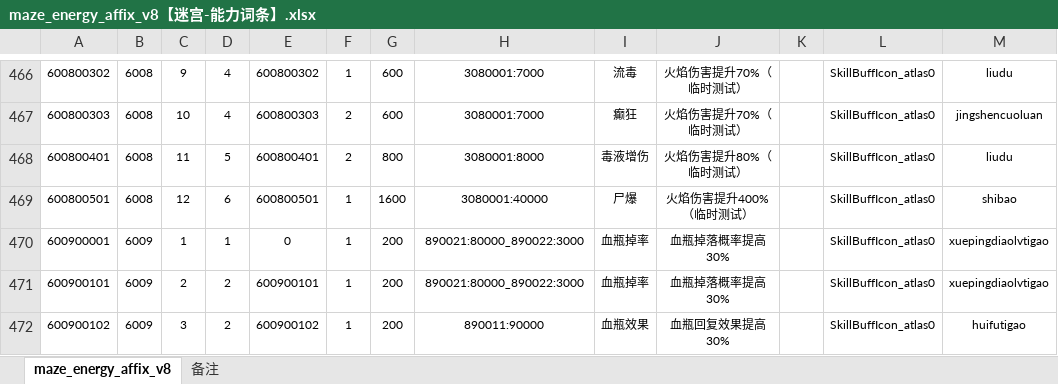
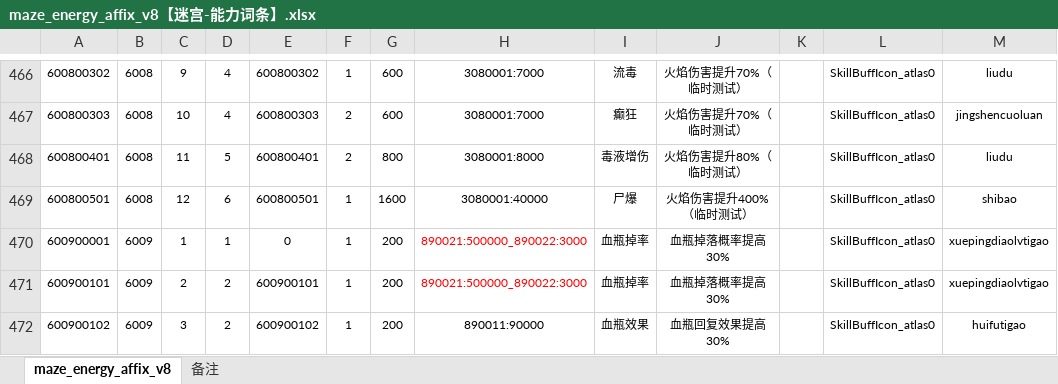
Before and after one commit to chensusu123/myfirsthub, an Excel workbook: servers/maze_main_server/conf.d/data/maze_energy_affix_v8【迷宫-能力词条】.xlsx, sheet maze_energy_affix_v8, drawn as a sheet; only a part is shown, gaps mark what is left out; values as stored, in another font and other column widths than the file's, no borders; the diff names each change by its address in the sheet, - before the commit and + after, or states it on an @@ line.

```diff
--- a/servers/maze_main_server/conf.d/data/maze_energy_affix_v8【迷宫-能力词条】.xlsx (sheet maze_energy_affix_v8)
+++ b/servers/maze_main_server/conf.d/data/maze_energy_affix_v8【迷宫-能力词条】.xlsx (sheet maze_energy_affix_v8)
-H470:H471: 890021:80000_890022:3000
+H470:H471: 890021:500000_890022:3000
-H470:H471 text colour: black
+H470:H471 text colour: #FF0000
```
Also changed, not shown: servers/maze_main_server/conf.d/data/git_version_v8【配表版本号】.xlsx, servers/maze_main_server/conf.d/data/maze_barires_drop_v8【迷宫-关卡-掉落物品】.xlsx, 4 other files.
